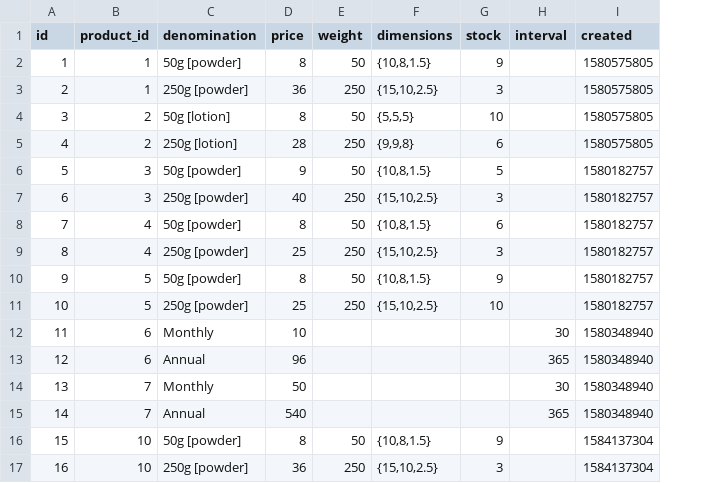
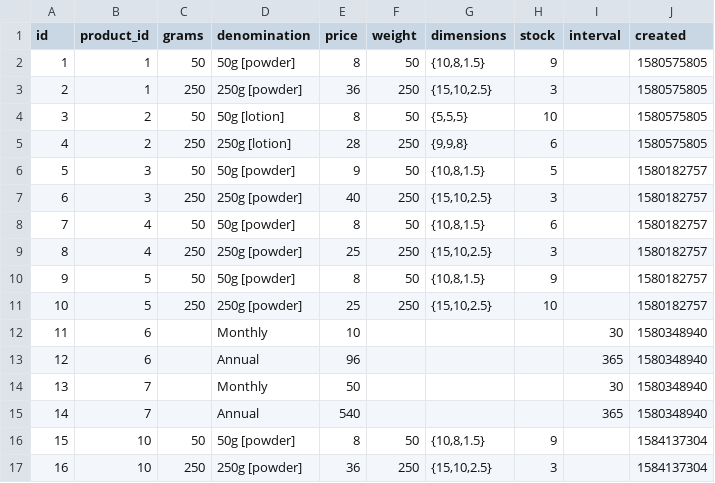
Before and after one commit to nutratech/db, a CSV file: data/csv/variants.csv, drawn as a sheet; the diff names each change by its address in the sheet, - before the commit and + after, or states it on an @@ line.

```diff
--- a/data/csv/variants.csv
+++ b/data/csv/variants.csv
+column C (grams), rows 2-17: 50 | 250 | 50 | 250 | 50 | 250 | 50 | 250 | 50 | 250 |  |  |  |  | 50 | 250
```
Also changed, not shown: data/csv/ingredients.csv, 4 other files.
